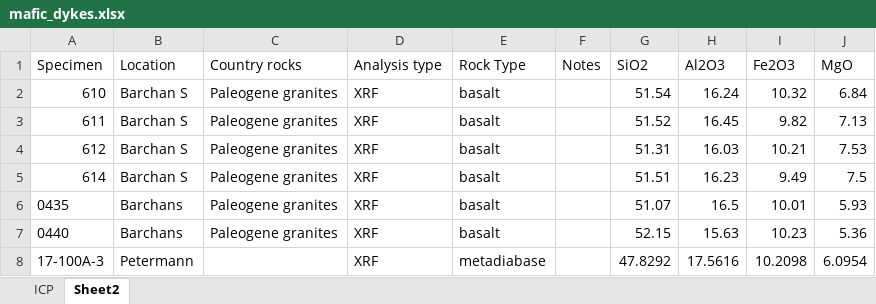
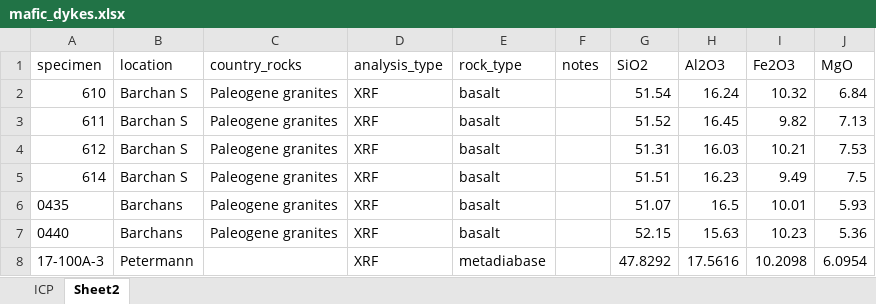
Before and after one commit to mineralogy-rocks/data-science-workshop-2022, an Excel workbook: data/raw_data/mafic_dykes.xlsx, sheet Sheet2, drawn as a sheet; only a part is shown; values as stored, in another font and other column widths than the file's, no borders; the diff names each change by its address in the sheet, - before the commit and + after, or states it on an @@ line.

```diff
--- a/data/raw_data/mafic_dykes.xlsx (sheet Sheet2)
+++ b/data/raw_data/mafic_dykes.xlsx (sheet Sheet2)
-A1: Specimen
+A1: specimen
-B1: Location
+B1: location
-C1: Country rocks
+C1: country_rocks
-D1: Analysis type
+D1: analysis_type
-E1: Rock Type
+E1: rock_type
-F1: Notes
+F1: notes
```
Also changed, not shown: 8 other files.
